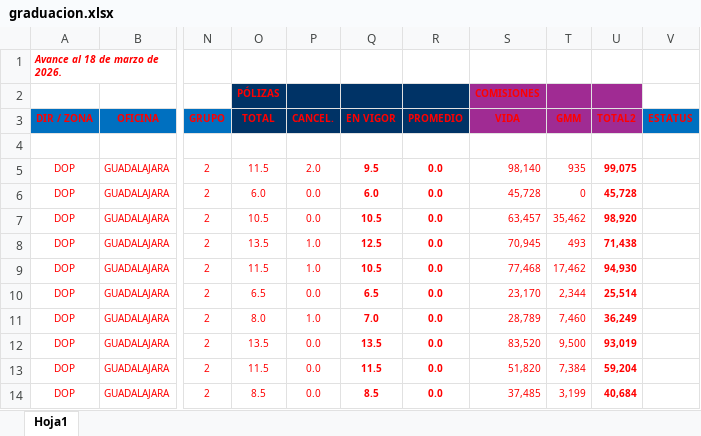
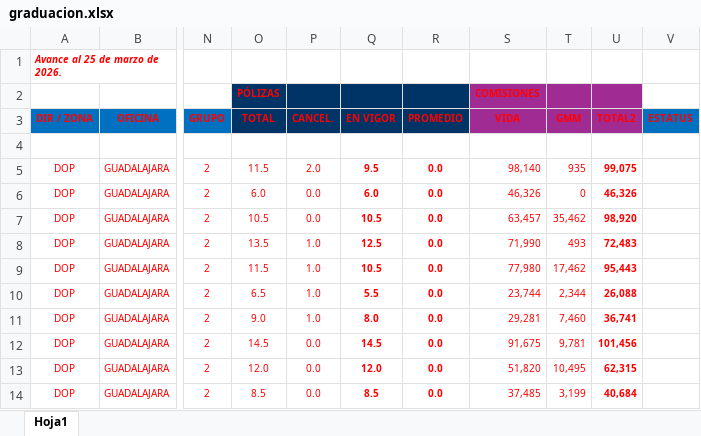
Before and after one commit to davalosdiego833/paneldecampanas, an Excel workbook: graduacion/graduacion.xlsx, sheet Hoja1, drawn as a sheet; only a part is shown, gaps mark what is left out; values as stored, in another font and other column widths than the file's, no borders; conditional formats and table styles not drawn; the diff names each change by its address in the sheet, - before the commit and + after, or states it on an @@ line.

```diff
--- a/graduacion/graduacion.xlsx (sheet Hoja1)
+++ b/graduacion/graduacion.xlsx (sheet Hoja1)
-A1 (DIR / ZONA): Avance al 18 de marzo de 2026.
+A1 (DIR / ZONA): Avance al 25 de marzo de 2026.
-S6 (VIDA): 45,728
+S6 (VIDA): 46,326
-U6 (TOTAL2): 45,728
+U6 (TOTAL2): 46,326
-S8 (VIDA): 70,945
+S8 (VIDA): 71,990
-U8 (TOTAL2): 71,438
+U8 (TOTAL2): 72,483
-S9 (VIDA): 77,468
+S9 (VIDA): 77,980
-U9 (TOTAL2): 94,930
+U9 (TOTAL2): 95,443
-P10 (CANCEL.): 0.0
+P10 (CANCEL.): 1.0
-Q10 (EN VIGOR): 6.5
+Q10 (EN VIGOR): 5.5
-S10 (VIDA): 23,170
+S10 (VIDA): 23,744
-U10 (TOTAL2): 25,514
+U10 (TOTAL2): 26,088
-O11 (TOTAL): 8.0
+O11 (TOTAL): 9.0
-Q11 (EN VIGOR): 7.0
+Q11 (EN VIGOR): 8.0
-S11 (VIDA): 28,789
+S11 (VIDA): 29,281
-U11 (TOTAL2): 36,249
+U11 (TOTAL2): 36,741
-O12 (TOTAL): 13.5
+O12 (TOTAL): 14.5
-Q12 (EN VIGOR): 13.5
+Q12 (EN VIGOR): 14.5
-S12 (VIDA): 83,520
+S12 (VIDA): 91,675
-T12 (GMM): 9,500
+T12 (GMM): 9,781
-U12 (TOTAL2): 93,019
+U12 (TOTAL2): 101,456
-O13 (TOTAL): 11.5
+O13 (TOTAL): 12.0
-Q13 (EN VIGOR): 11.5
+Q13 (EN VIGOR): 12.0
-T13 (GMM): 7,384
+T13 (GMM): 10,495
-U13 (TOTAL2): 59,204
+U13 (TOTAL2): 62,315
```
Also changed, not shown: administrador/pagado_emitidido/pagado_emitido.xlsx, mdrt/MDRT.xlsx, 7 other files.
